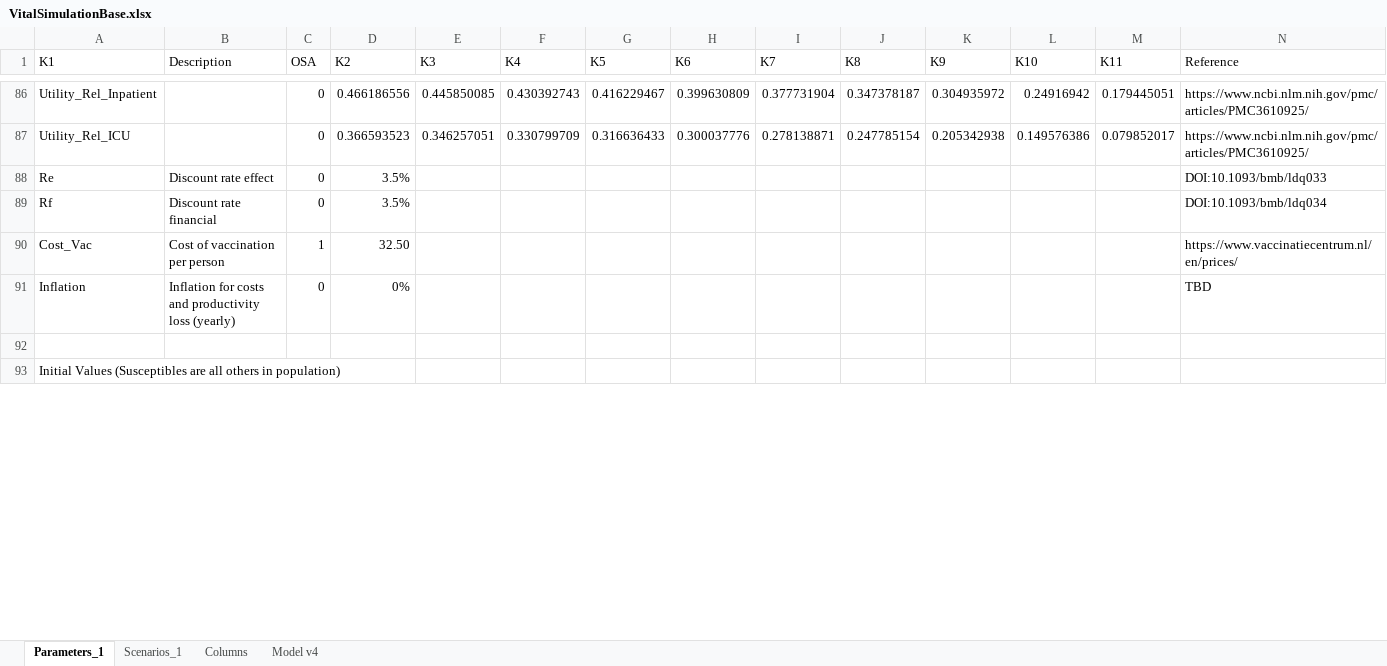
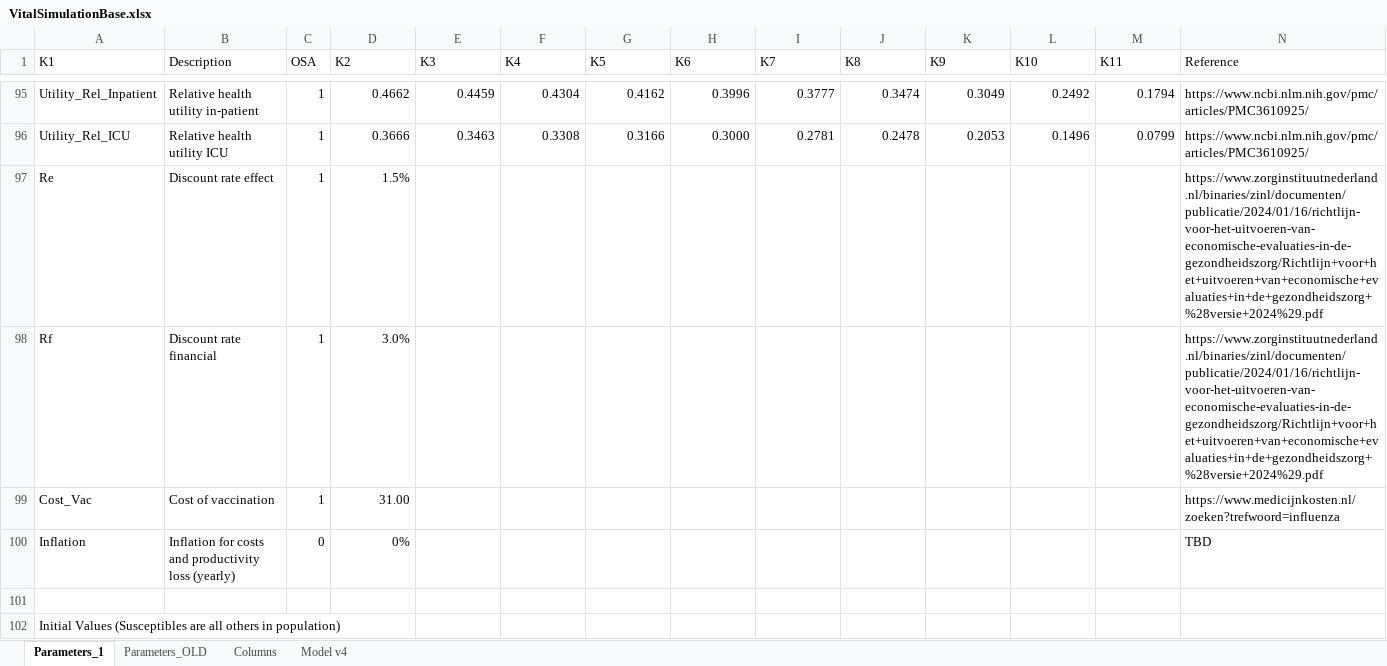
Before and after one commit to arnoldhagens/VitalCore, an Excel workbook: VitalSimulationBase.xlsx, sheet Parameters_1, drawn as a sheet; only a part is shown, gaps mark what is left out; values as stored, in another font and other column widths than the file's, no cell formats; conditional formats not drawn; addresses are those after the commit; the diff covers the shown part only; the diff names each change by its address in the sheet, - before the commit and + after, or states it on an @@ line.

```diff
--- a/VitalSimulationBase.xlsx (sheet Parameters_1)
+++ b/VitalSimulationBase.xlsx (sheet Parameters_1)
-sheet tab: Scenarios_1
+sheet tab: Parameters_OLD
-B95 (Description): (empty)
+B95 (Description): Relative health utility in-patient
-C95:C98 (OSA): 0
+C95:C98 (OSA): 1
-D95 (K2): 0.466186556
+D95 (K2): 0.4662
-E95 (K3): 0.445850085
+E95 (K3): 0.4459
-F95 (K4): 0.430392743
+F95 (K4): 0.4304
-G95 (K5): 0.416229467
+G95 (K5): 0.4162
-H95 (K6): 0.399630809
+H95 (K6): 0.3996
-I95 (K7): 0.377731904
+I95 (K7): 0.3777
-J95 (K8): 0.347378187
+J95 (K8): 0.3474
-K95 (K9): 0.304935972
+K95 (K9): 0.3049
-L95 (K10): 0.24916942
+L95 (K10): 0.2492
-M95 (K11): 0.179445051
+M95 (K11): 0.1794
-B96 (Description): (empty)
+B96 (Description): Relative health utility ICU
-D96 (K2): 0.366593523
+D96 (K2): 0.3666
-E96 (K3): 0.346257051
+E96 (K3): 0.3463
-F96 (K4): 0.330799709
+F96 (K4): 0.3308
-G96 (K5): 0.316636433
+G96 (K5): 0.3166
-H96 (K6): 0.300037776
+H96 (K6): 0.3000
-I96 (K7): 0.278138871
+I96 (K7): 0.2781
-J96 (K8): 0.247785154
+J96 (K8): 0.2478
-K96 (K9): 0.205342938
+K96 (K9): 0.2053
-L96 (K10): 0.149576386
+L96 (K10): 0.1496
-M96 (K11): 0.079852017
+M96 (K11): 0.0799
-D97 (K2): 3.5%
+D97 (K2): 1.5%
-N97 (Reference): DOI:10.1093/bmb/ldq033
+N97 (Reference): https://www.zorginstituutnederland.nl/binaries/zinl/documenten/publicatie/2024/01/16/richtlijn-voor-het-uitvoeren-van-economische-evaluaties-in-de-gezondheidszorg/Richtlijn+voor+het+uitvoeren+van+economische+evaluaties+in+de+gezondheidszorg+%28versie+2024%29.pdf
-D98 (K2): 3.5%
+D98 (K2): 3.0%
-N98 (Reference): DOI:10.1093/bmb/ldq034
+N98 (Reference): https://www.zorginstituutnederland.nl/binaries/zinl/documenten/publicatie/2024/01/16/richtlijn-voor-het-uitvoeren-van-economische-evaluaties-in-de-gezondheidszorg/Richtlijn+voor+het+uitvoeren+van+economische+evaluaties+in+de+gezondheidszorg+%28versie+2024%29.pdf
-B99 (Description): Cost of vaccination per person
+B99 (Description): Cost of vaccination
-D99 (K2): 32.50
+D99 (K2): 31.00
-N99 (Reference): https://www.vaccinatiecentrum.nl/en/prices/
+N99 (Reference): https://www.medicijnkosten.nl/zoeken?trefwoord=influenza
```
Also changed, not shown: 11 added rows, 2 removed rows, 229 edited cells and merged cells elsewhere in this sheet, cell formats, formulas that keep their value, 2 other files.
